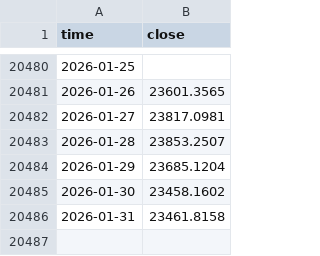
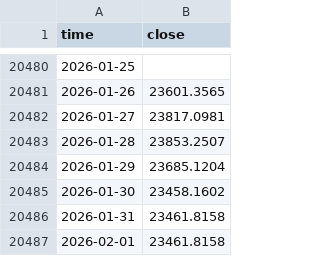
Before and after one commit to wonhyungLee/marketmonitor, a CSV file: data/nasdaq_dly_ixic_1d.csv, drawn as a sheet; only a part is shown, gaps mark what is left out; the diff names each change by its address in the sheet, - before the commit and + after, or states it on an @@ line.

```diff
--- a/data/nasdaq_dly_ixic_1d.csv
+++ b/data/nasdaq_dly_ixic_1d.csv
+row 20487: 2026-02-01 | 23461.8158
```
Also changed, not shown: 30 other files.
